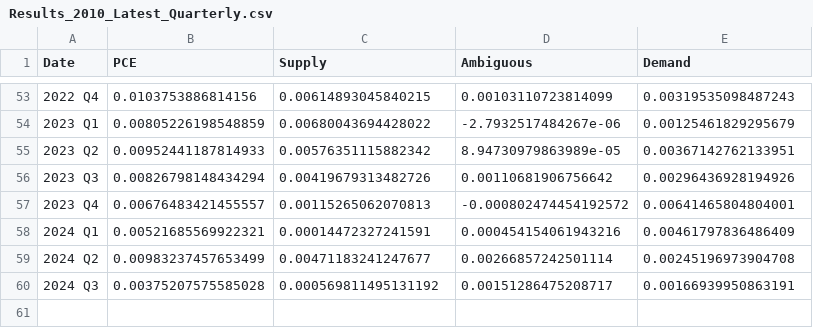
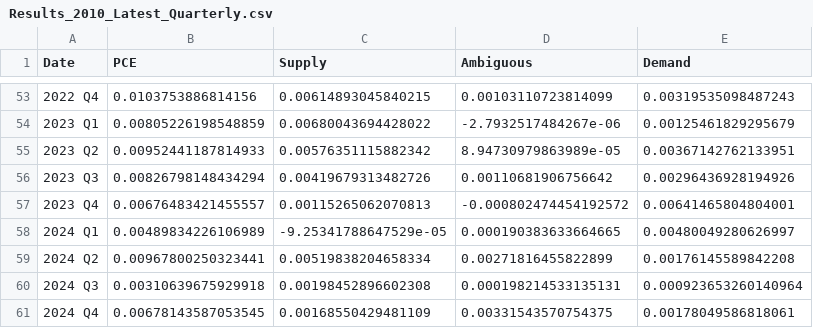
Before and after one commit to trevortombe/inflation, a CSV file: ChenTombeReplication/Files/Results_2010_Latest_Quarterly.csv, drawn as a sheet; only a part is shown, gaps mark what is left out.

```diff
--- a/ChenTombeReplication/Files/Results_2010_Latest_Quarterly.csv
+++ b/ChenTombeReplication/Files/Results_2010_Latest_Quarterly.csv
@@ -57,4 +57,5 @@
 2023 Q4,0.00676483421455557,0.00115265062070813,-0.000802474454192572,0.00641465804804001
-2024 Q1,0.00521685569922321,0.00014472327241591,0.000454154061943216,0.00461797836486409
-2024 Q2,0.00983237457653499,0.00471183241247677,0.00266857242501114,0.00245196973904708
-2024 Q3,0.00375207575585028,0.000569811495131192,0.00151286475208717,0.00166939950863191
+2024 Q1,0.00489834226106989,-9.25341788647529e-05,0.000190383633664665,0.00480049280626997
+2024 Q2,0.00967800250323441,0.00519838204658334,0.00271816455822899,0.00176145589842208
+2024 Q3,0.00310639675929918,0.00198452896602308,0.000198214533135131,0.000923653260140964
+2024 Q4,0.00678143587053545,0.00168550429481109,0.00331543570754375,0.00178049586818061
```
Also changed, not shown: ChenTombeReplication/Files/Results_2010_Latest_Annual.csv, 9 other files.
